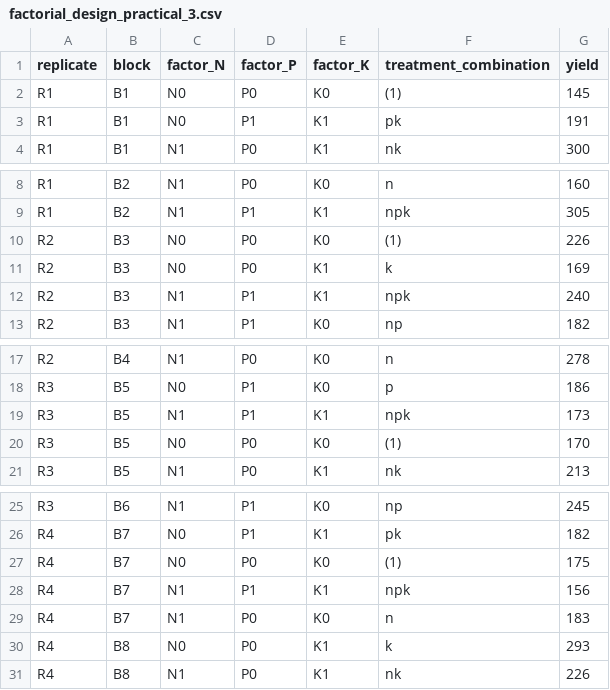
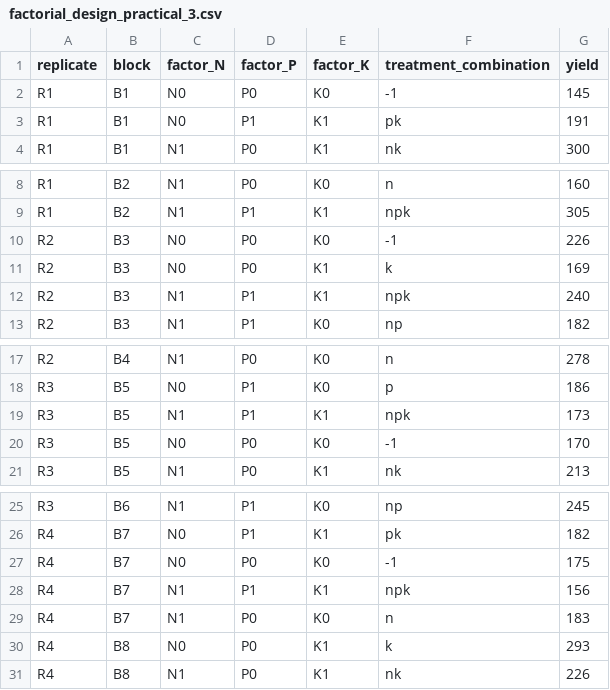
Before and after one commit to sakunisgithub/data_sets, a CSV file: factorial_design_practical_3.csv, drawn as a sheet; only a part is shown, gaps mark what is left out.

```diff
--- a/factorial_design_practical_3.csv
+++ b/factorial_design_practical_3.csv
@@ -1,3 +1,3 @@
 replicate,block,factor_N,factor_P,factor_K,treatment_combination,yield
-R1,B1,N0,P0,K0,(1),145
+R1,B1,N0,P0,K0,-1,145
 R1,B1,N0,P1,K1,pk,191
@@ -9,3 +9,3 @@ R1,B2,N1,P0,K0,n,160
 R1,B2,N1,P1,K1,npk,305
-R2,B3,N0,P0,K0,(1),226
+R2,B3,N0,P0,K0,-1,226
 R2,B3,N0,P0,K1,k,169
@@ -19,3 +19,3 @@ R3,B5,N0,P1,K0,p,186
 R3,B5,N1,P1,K1,npk,173
-R3,B5,N0,P0,K0,(1),170
+R3,B5,N0,P0,K0,-1,170
 R3,B5,N1,P0,K1,nk,213
@@ -26,3 +26,3 @@ R3,B6,N1,P1,K0,np,245
 R4,B7,N0,P1,K1,pk,182
-R4,B7,N0,P0,K0,(1),175
+R4,B7,N0,P0,K0,-1,175
 R4,B7,N1,P1,K1,npk,156
```
Also changed, not shown: 1 other file.
